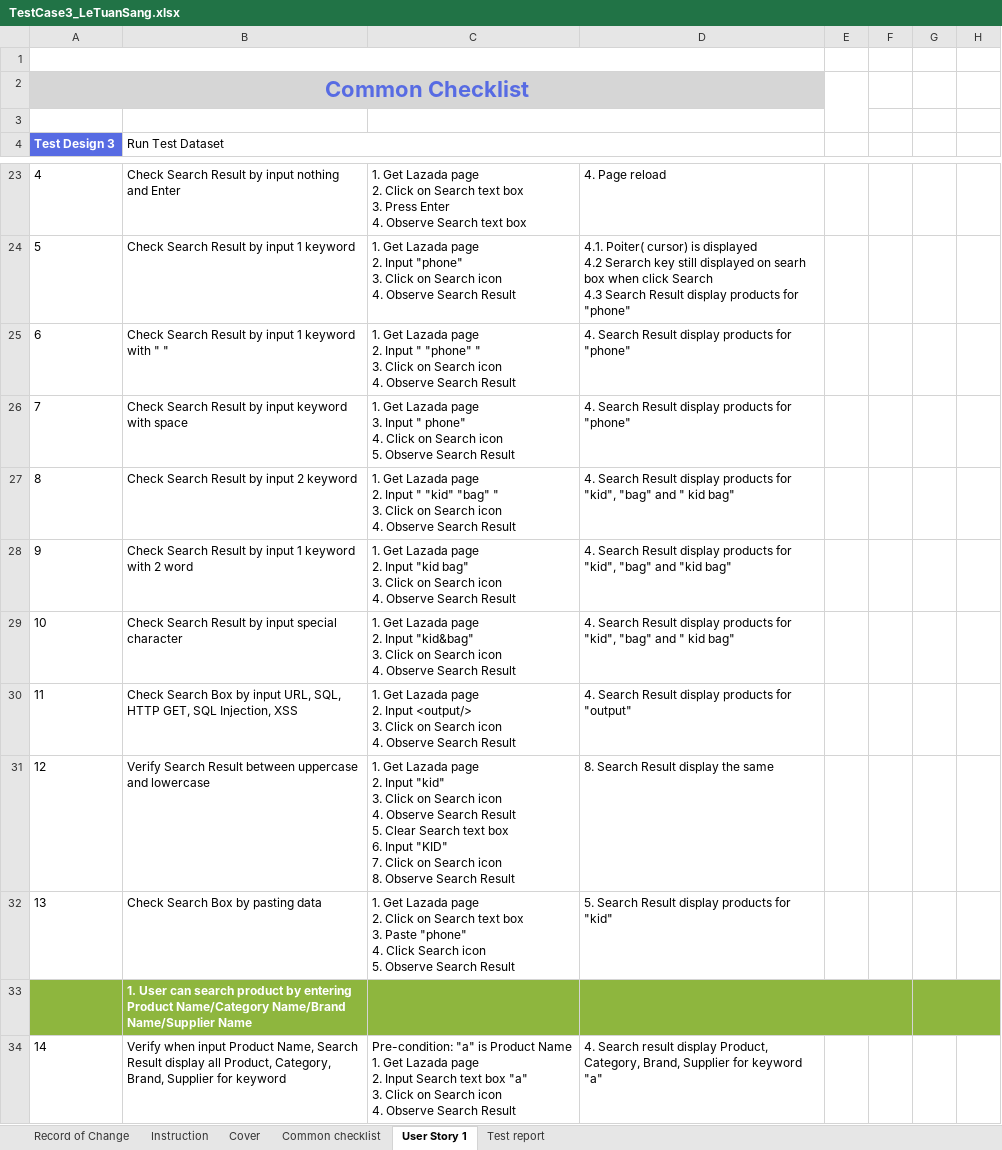
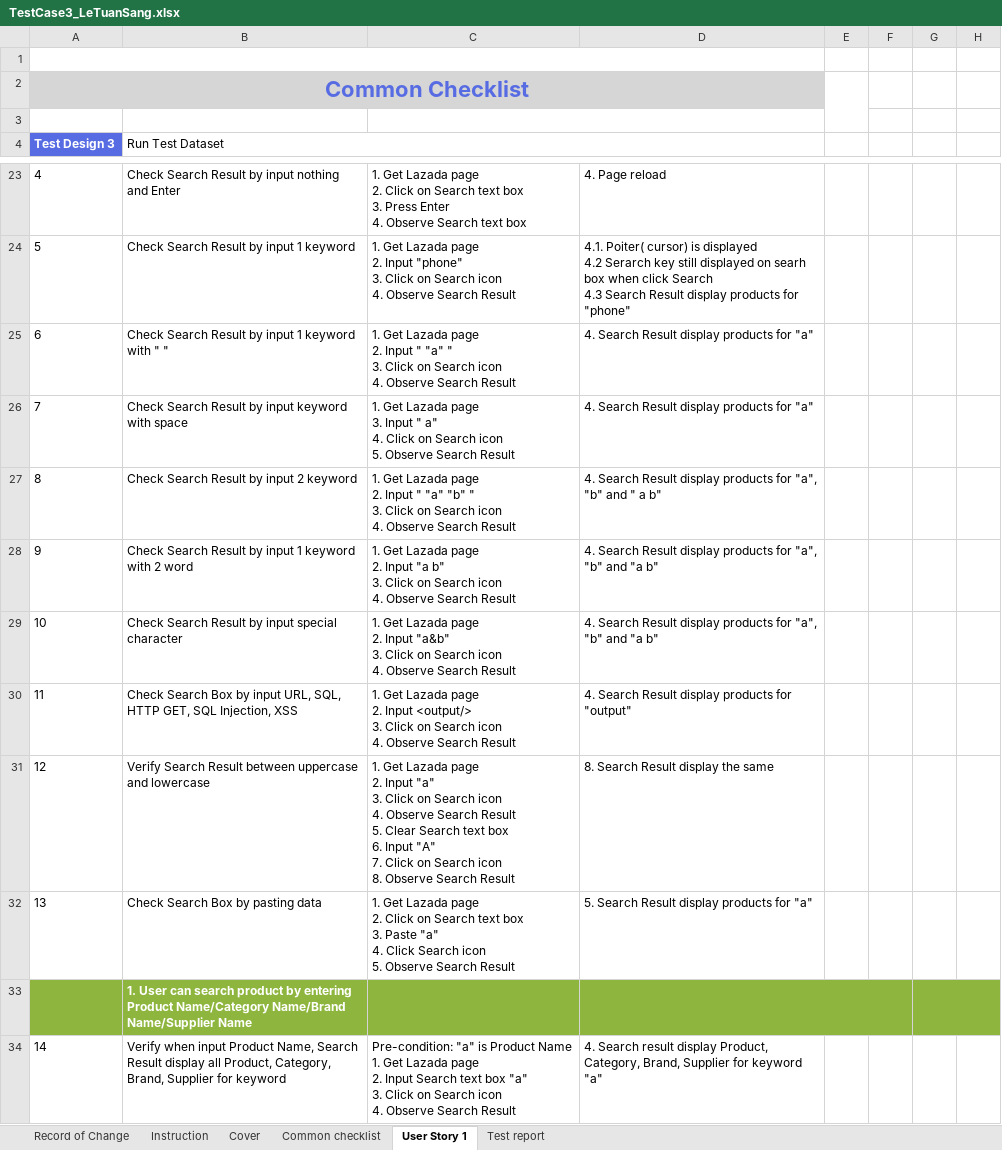
Before and after one commit to sangletuan198/NashTechHomeWork_LeTuanSang, an Excel workbook: MiddleAssignment_LeTuanSang/TestCase3/TestCase3_LeTuanSang.xlsx, sheet User Story 1, drawn as a sheet; only a part is shown, gaps mark what is left out; values as stored, in another font and other column widths than the file's, no borders; ↵ is a line break in a cell; the diff names each change by its address in the sheet, - before the commit and + after, or states it on an @@ line.

Commit message:
update TC3

```diff
--- a/MiddleAssignment_LeTuanSang/TestCase3/TestCase3_LeTuanSang.xlsx (sheet User Story 1)
+++ b/MiddleAssignment_LeTuanSang/TestCase3/TestCase3_LeTuanSang.xlsx (sheet User Story 1)
-C25: …Input " "phone" " ↵ 3.…
+C25: …Input " "a" " ↵ 3.…
-D25:D26: 4. Search Result display products for "phone"
+D25:D26: 4. Search Result display products for "a"
-C26: …Input " phone" ↵ 4. Click…
+C26: …Input " a" ↵ 4. Click…
-C27: …Input " "kid" "bag" " ↵ 3.…
+C27: …Input " "a" "b" " ↵ 3.…
-D27: …products for "kid", "bag" and " kid bag"
+D27: …products for "a", "b" and " a b"
-C28: …2. Input "kid bag" ↵ 3. Click…
+C28: …2. Input "a b" ↵ 3. Click…
-D28: …products for "kid", "bag" and "kid bag"
+D28: …products for "a", "b" and "a b"
-C29: …2. Input "kid&bag" ↵ 3. Click…
+C29: …2. Input "a&b" ↵ 3. Click…
-D29: …products for "kid", "bag" and " kid bag"
+D29: …products for "a", "b" and "a b"
-C31: …2. Input "kid" ↵ 3. Click on Search icon ↵ 4. Observe Search Result ↵ 5. Clear Search text box ↵ 6. Input "KID" ↵ 7. Click…
+C31: …2. Input "a" ↵ 3. Click on Search icon ↵ 4. Observe Search Result ↵ 5. Clear Search text box ↵ 6. Input "A" ↵ 7. Click…
-C32: …3. Paste "phone" ↵ 4. Click…
+C32: …3. Paste "a" ↵ 4. Click…
-D32: 5. Search Result display products for "kid"
+D32: 5. Search Result display products for "a"
```
